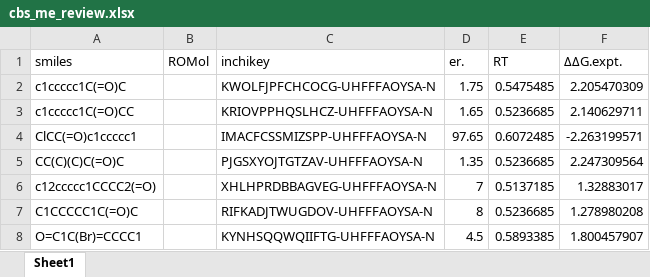
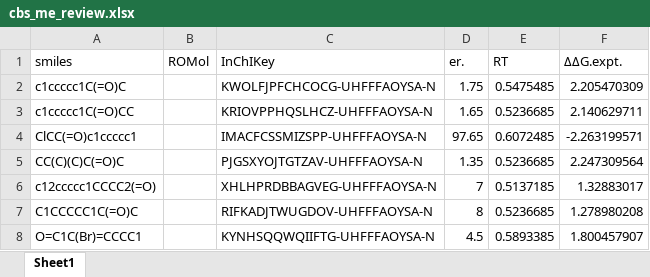
Before and after one commit to poclab-web/eCoMFA, an Excel workbook: all_dataset/review/cbs_me_review.xlsx, sheet Sheet1, drawn as a sheet; only a part is shown; values as stored, in another font and other column widths than the file's, no borders; charts and pictures not drawn; the diff names each change by its address in the sheet, - before the commit and + after, or states it on an @@ line.

```diff
--- a/all_dataset/review/cbs_me_review.xlsx (sheet Sheet1)
+++ b/all_dataset/review/cbs_me_review.xlsx (sheet Sheet1)
-C1: inchikey
+C1: InChIKey
```
Also changed, not shown: arranged_dataset/review/cbs_h_review.xlsx, arranged_dataset/review/cbs_me_review.xlsx, 21 other files.
